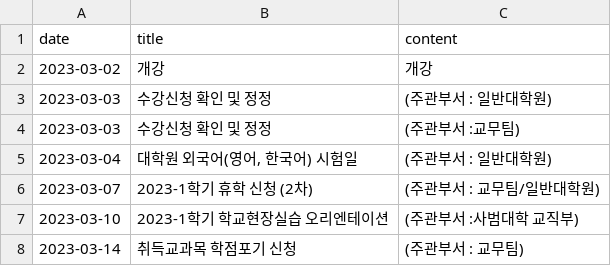
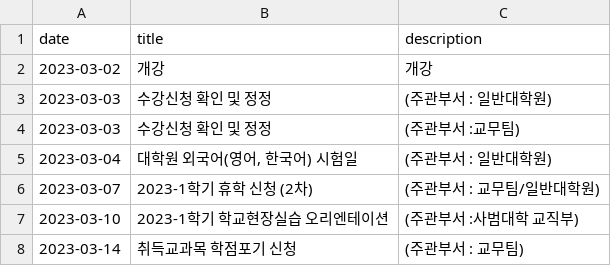
Before and after one commit to CSID-DGU/2023-2-OSSProj-Lonely-10, a CSV file: crawling/data/schedule.csv, drawn as a sheet; only a part is shown.

```diff
--- a/crawling/data/schedule.csv
+++ b/crawling/data/schedule.csv
@@ -1,2 +1,2 @@
-date, title, content
+date,title,description
 2023-03-02,개강,개강
```
Also changed, not shown: crawling/data/notice.csv, crawling/raw_data/instruction.csv, 7 other files.
